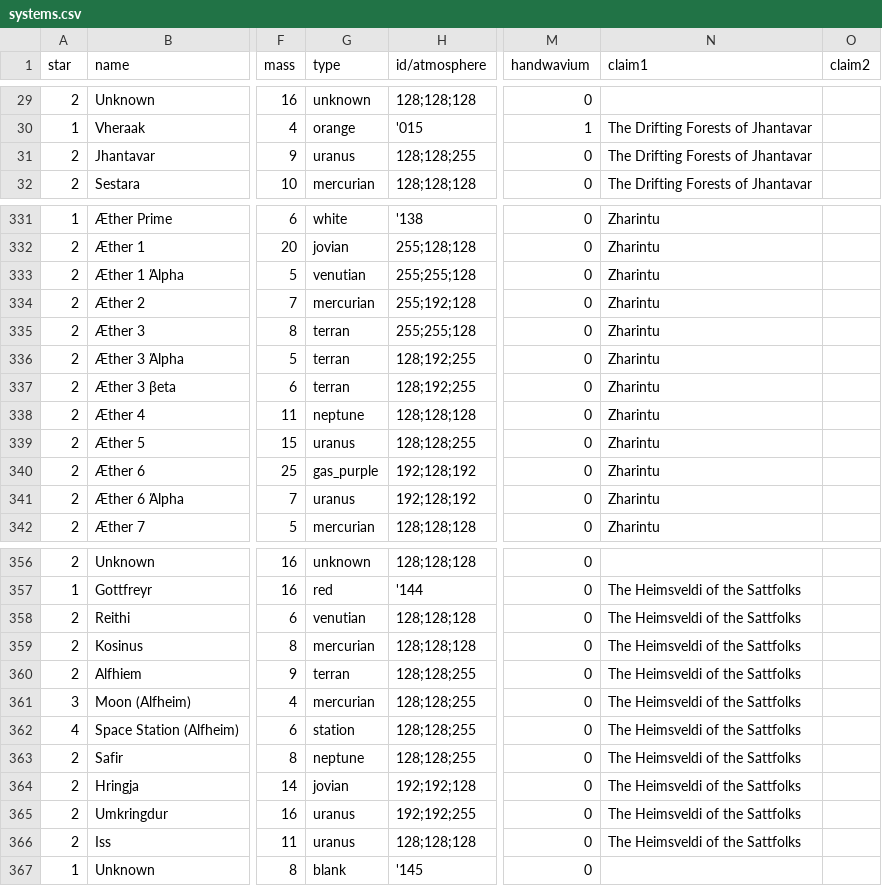
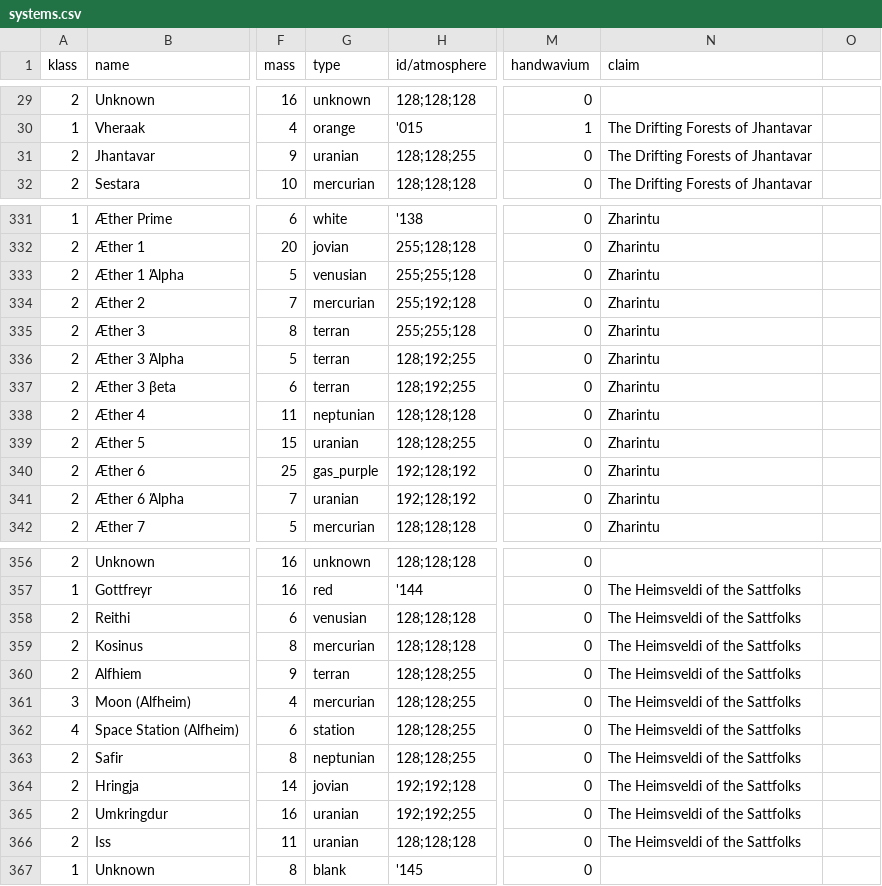
Before and after one commit to ophereon/StarMap, a CSV file: systems.csv, drawn as a sheet; only a part is shown, gaps mark what is left out; the diff covers the shown part only; the diff names each change by its address in the sheet, - before the commit and + after, or states it on an @@ line.

```diff
--- a/systems.csv
+++ b/systems.csv
-A1: star
+A1: klass
-N1: claim1
+N1: claim
-O1: claim2
+O1: (empty)
-G31 (type): uranus
+G31 (type): uranian
-G333 (type): venutian
+G333 (type): venusian
-G338 (type): neptune
+G338 (type): neptunian
-G339 (type): uranus
+G339 (type): uranian
-G341 (type): uranus
+G341 (type): uranian
-G358 (type): venutian
+G358 (type): venusian
-G363 (type): neptune
+G363 (type): neptunian
-G365:G366 (type): uranus
+G365:G366 (type): uranian
```
Also changed, not shown: 32 edited cells elsewhere in this file, 8 other files.
